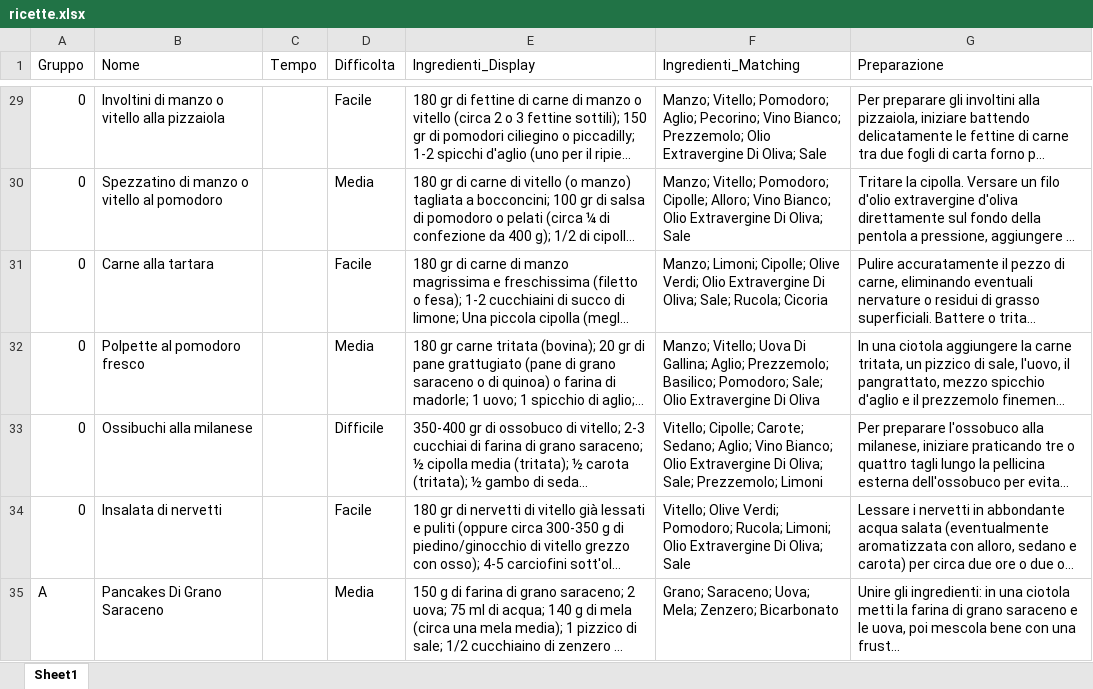
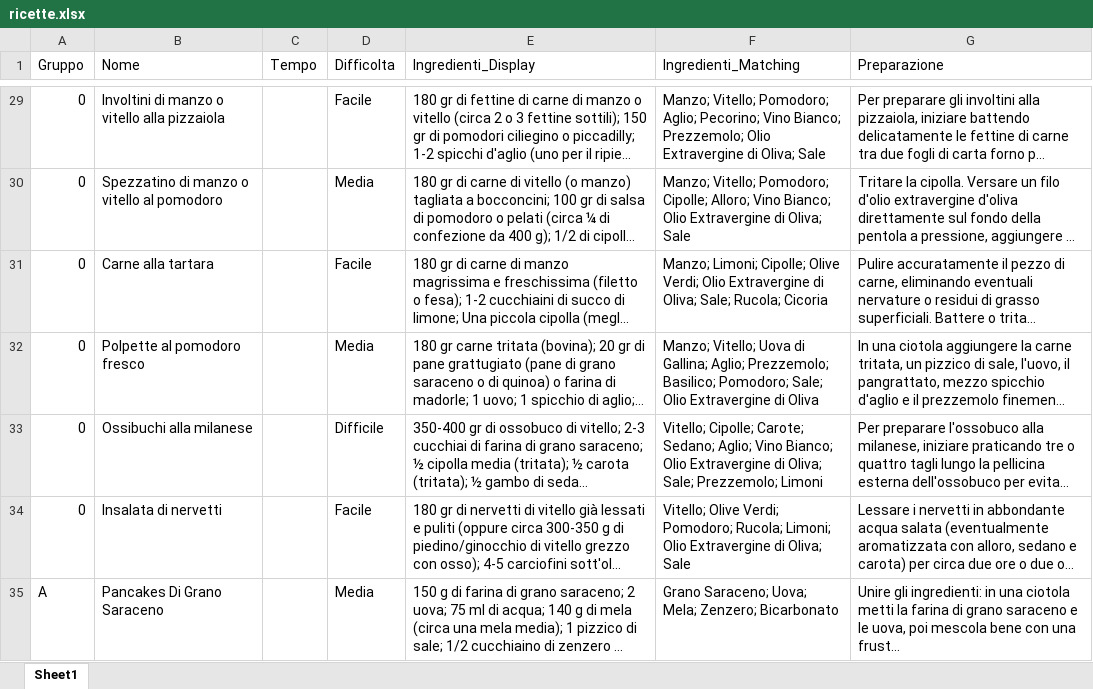
Before and after one commit to albertobianchi473-tech/dieta_gruppo_sanguigno, an Excel workbook: ricette.xlsx, sheet Sheet1, drawn as a sheet; only a part is shown, gaps mark what is left out; long unchanged cells end in …; values as stored, in another font and other column widths than the file's, no borders; the diff covers the shown part only; the diff names each change by its address in the sheet, - before the commit and + after, or states it on an @@ line.

```diff
--- a/ricette.xlsx (sheet Sheet1)
+++ b/ricette.xlsx (sheet Sheet1)
-F29 (Ingredienti_Matching): …Olio Extravergine Di Oliva; Sale
+F29 (Ingredienti_Matching): …Olio Extravergine di Oliva; Sale
-F30 (Ingredienti_Matching): …Olio Extravergine Di Oliva; Sale
+F30 (Ingredienti_Matching): …Olio Extravergine di Oliva; Sale
-F31 (Ingredienti_Matching): …Olio Extravergine Di Oliva; Sale;…
+F31 (Ingredienti_Matching): …Olio Extravergine di Oliva; Sale;…
-F32 (Ingredienti_Matching): …Vitello; Uova Di Gallina; Aglio; Prezzemolo; Basilico; Pomodoro; Sale; Olio Extravergine Di Oliva
+F32 (Ingredienti_Matching): …Vitello; Uova di Gallina; Aglio; Prezzemolo; Basilico; Pomodoro; Sale; Olio Extravergine di Oliva
-F33 (Ingredienti_Matching): …Olio Extravergine Di Oliva; Sale;…
+F33 (Ingredienti_Matching): …Olio Extravergine di Oliva; Sale;…
-F34 (Ingredienti_Matching): …Olio Extravergine Di Oliva; Sale
+F34 (Ingredienti_Matching): …Olio Extravergine di Oliva; Sale
-F35 (Ingredienti_Matching): Grano; Saraceno; Uova;…
+F35 (Ingredienti_Matching): Grano Saraceno; Uova;…
```
Also changed, not shown: 26 edited cells elsewhere in this sheet.
